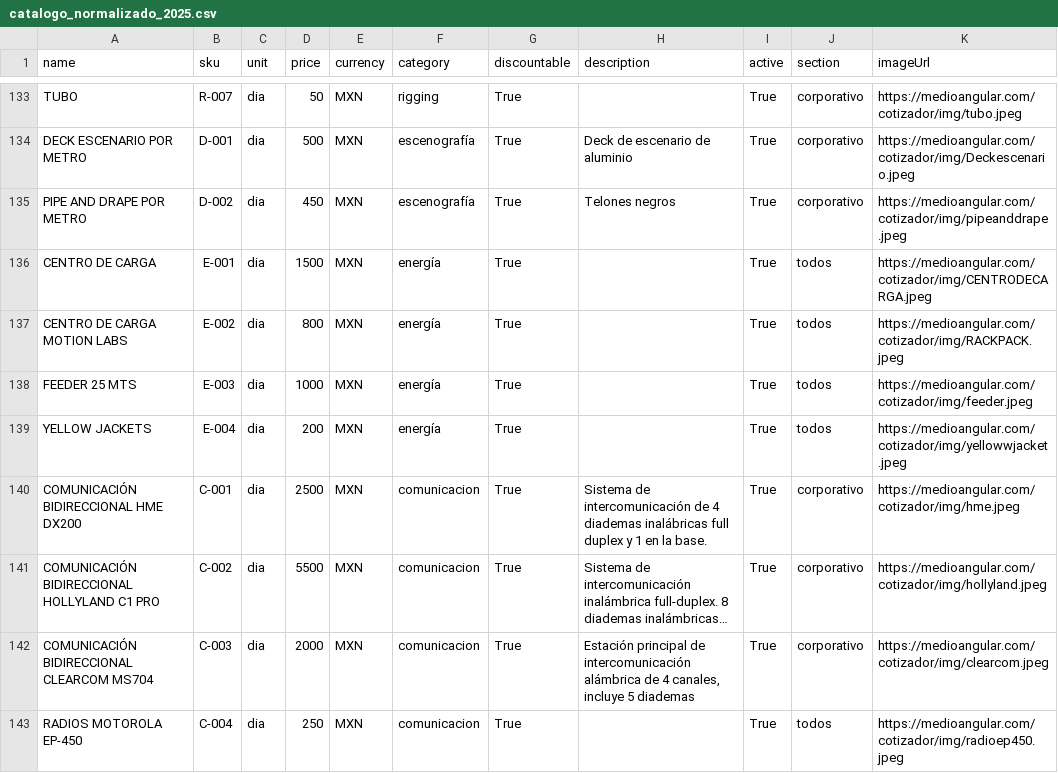
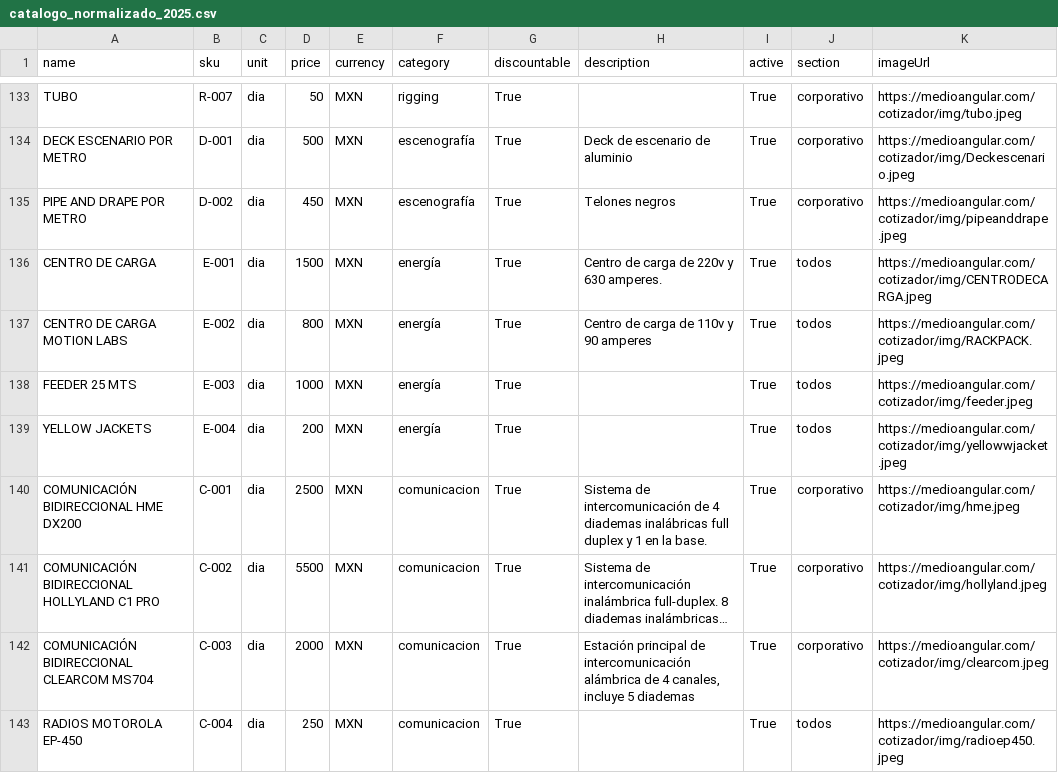
Before and after one commit to Paulgp3/cotizador-local-jp, a CSV file: data/catalogo_normalizado_2025.csv, drawn as a sheet; only a part is shown, gaps mark what is left out; long unchanged cells end in ….

Commit message:
Update catalogo_normalizado_2025.csv
centro de carga

```diff
--- a/data/catalogo_normalizado_2025.csv
+++ b/data/catalogo_normalizado_2025.csv
@@ -135,4 +135,4 @@ DECK ESCENARIO POR METRO,D-001,dia,500,MXN,escenografía,True,Deck de escenario
 PIPE AND DRAPE POR METRO,D-002,dia,450,MXN,escenografía,True,Telones negros,True,corporativo,https://medioangular.com/cotizador/img/pipeanddrape.jpeg
-CENTRO DE CARGA,E-001,dia,1500,MXN,energía,True,,True,todos,https://medioangular.com/cotizador/img/CENTRODECARGA.jpeg
-CENTRO DE CARGA MOTION LABS,E-002,dia,800,MXN,energía,True,,True,todos,https://medioangular.com/cotizador/img/RACKPACK.jpeg
+CENTRO DE CARGA,E-001,dia,1500,MXN,energía,True,Centro de carga de 220v y 630 amperes.,True,todos,https://medioangular.com/cotizador/img/CENTRODECARGA.jpeg
+CENTRO DE CARGA MOTION LABS,E-002,dia,800,MXN,energía,True,Centro de carga de 110v y 90 amperes,True,todos,https://medioangular.com/cotizador/img/RACKPACK.jpeg
 FEEDER 25 MTS,E-003,dia,1000,MXN,energía,True,,True,todos,https://medioangular.com/cotizador/img/feeder.jpeg
```
